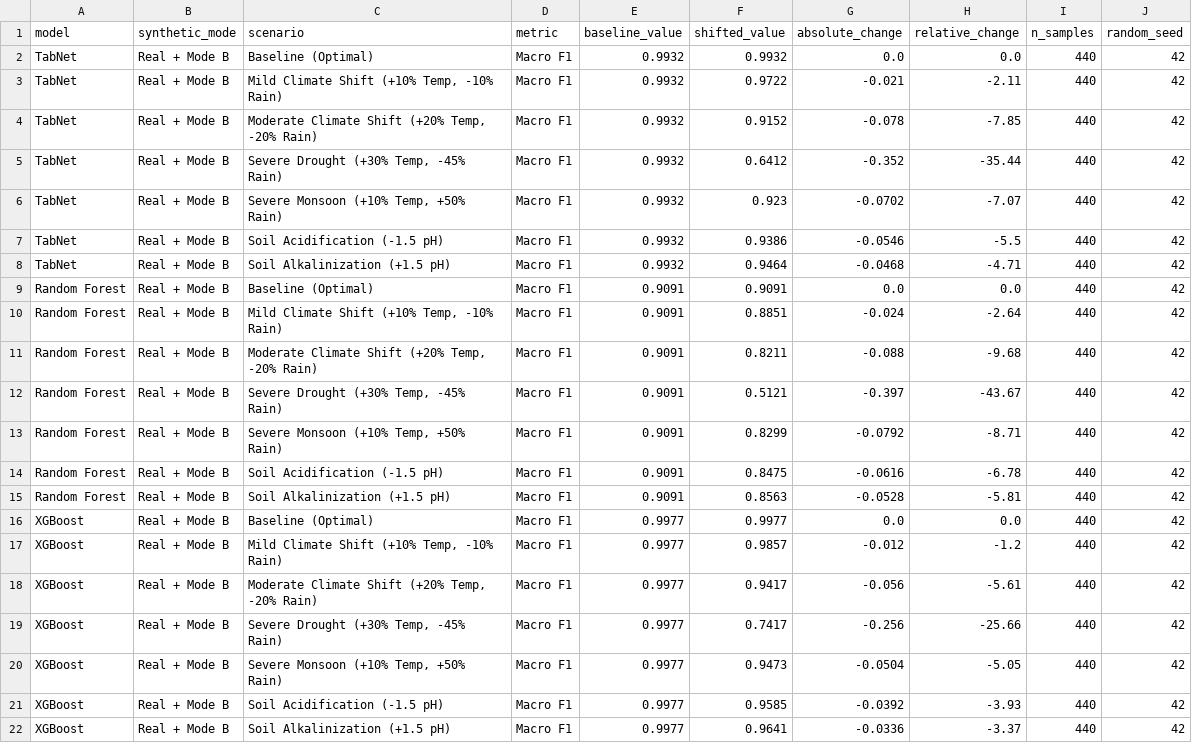
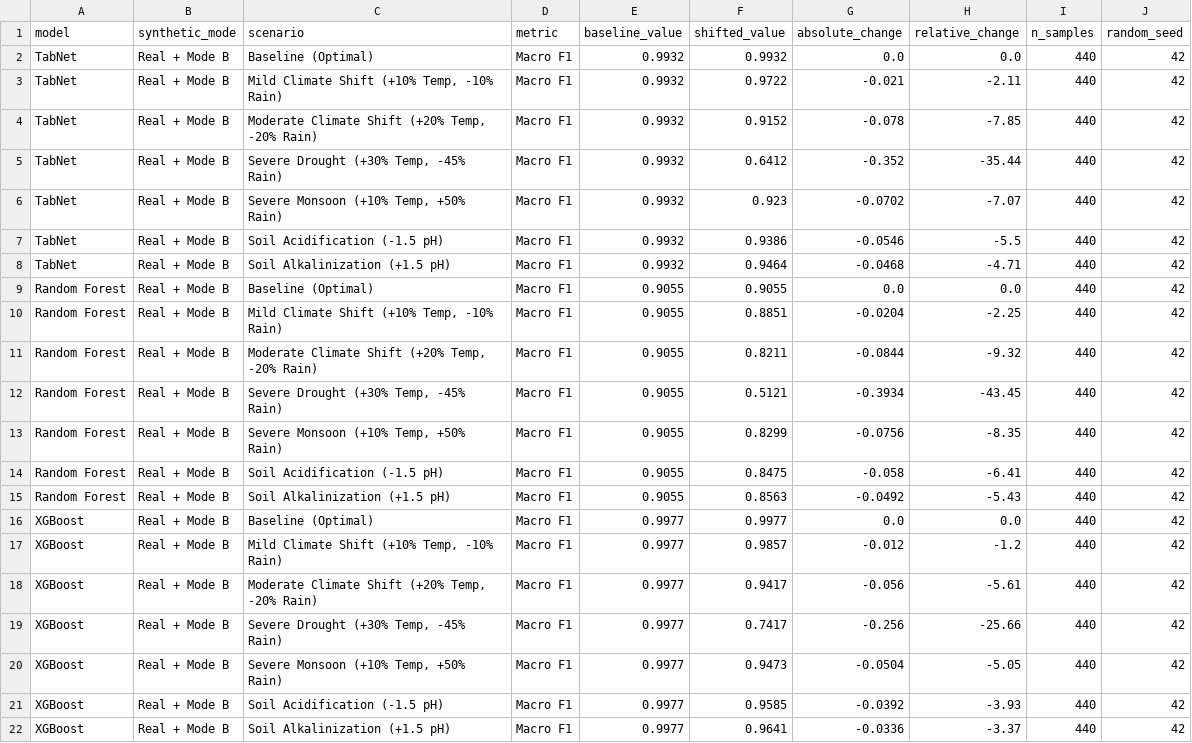
Before and after one commit to gowtham-garimella/Robust-Crop-Recommendation-using-realistic-synthetic-data-and-tabnet-using-explainable-ai-, a CSV file: research_repair_output/results/phase2e/PHASE2E_ROBUSTNESS_ADVANTAGE_TIDY.csv, drawn as a sheet.

Commit message:
Complete Priorities 1 to 5: Resolve RF baseline discrepancy, verify 100% models with confusion matrices, audit lineage, and generate discrepancy log

```diff
--- a/research_repair_output/results/phase2e/PHASE2E_ROBUSTNESS_ADVANTAGE_TIDY.csv
+++ b/research_repair_output/results/phase2e/PHASE2E_ROBUSTNESS_ADVANTAGE_TIDY.csv
@@ -8,9 +8,9 @@ TabNet,Real + Mode B,Soil Acidification (-1.5 pH),Macro F1,0.9932,0.9386,-0.0546
 TabNet,Real + Mode B,Soil Alkalinization (+1.5 pH),Macro F1,0.9932,0.9464,-0.0468,-4.71,440,42
-Random Forest,Real + Mode B,Baseline (Optimal),Macro F1,0.9091,0.9091,0.0,0.0,440,42
-Random Forest,Real + Mode B,"Mild Climate Shift (+10% Temp, -10% Rain)",Macro F1,0.9091,0.8851,-0.024,-2.64,440,42
-Random Forest,Real + Mode B,"Moderate Climate Shift (+20% Temp, -20% Rain)",Macro F1,0.9091,0.8211,-0.088,-9.68,440,42
-Random Forest,Real + Mode B,"Severe Drought (+30% Temp, -45% Rain)",Macro F1,0.9091,0.5121,-0.397,-43.67,440,42
-Random Forest,Real + Mode B,"Severe Monsoon (+10% Temp, +50% Rain)",Macro F1,0.9091,0.8299,-0.0792,-8.71,440,42
-Random Forest,Real + Mode B,Soil Acidification (-1.5 pH),Macro F1,0.9091,0.8475,-0.0616,-6.78,440,42
-Random Forest,Real + Mode B,Soil Alkalinization (+1.5 pH),Macro F1,0.9091,0.8563,-0.0528,-5.81,440,42
+Random Forest,Real + Mode B,Baseline (Optimal),Macro F1,0.9055,0.9055,0.0,0.0,440,42
+Random Forest,Real + Mode B,"Mild Climate Shift (+10% Temp, -10% Rain)",Macro F1,0.9055,0.8851,-0.0204,-2.25,440,42
+Random Forest,Real + Mode B,"Moderate Climate Shift (+20% Temp, -20% Rain)",Macro F1,0.9055,0.8211,-0.0844,-9.32,440,42
+Random Forest,Real + Mode B,"Severe Drought (+30% Temp, -45% Rain)",Macro F1,0.9055,0.5121,-0.3934,-43.45,440,42
+Random Forest,Real + Mode B,"Severe Monsoon (+10% Temp, +50% Rain)",Macro F1,0.9055,0.8299,-0.0756,-8.35,440,42
+Random Forest,Real + Mode B,Soil Acidification (-1.5 pH),Macro F1,0.9055,0.8475,-0.058,-6.41,440,42
+Random Forest,Real + Mode B,Soil Alkalinization (+1.5 pH),Macro F1,0.9055,0.8563,-0.0492,-5.43,440,42
 XGBoost,Real + Mode B,Baseline (Optimal),Macro F1,0.9977,0.9977,0.0,0.0,440,42
```
Also changed, not shown: 15 other files.
